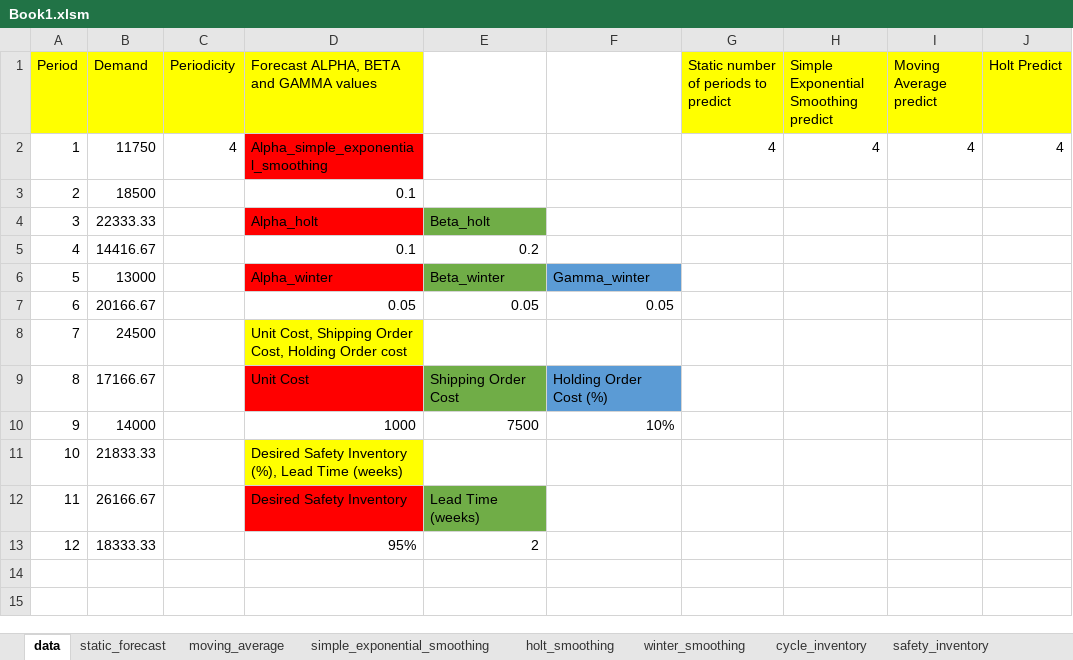
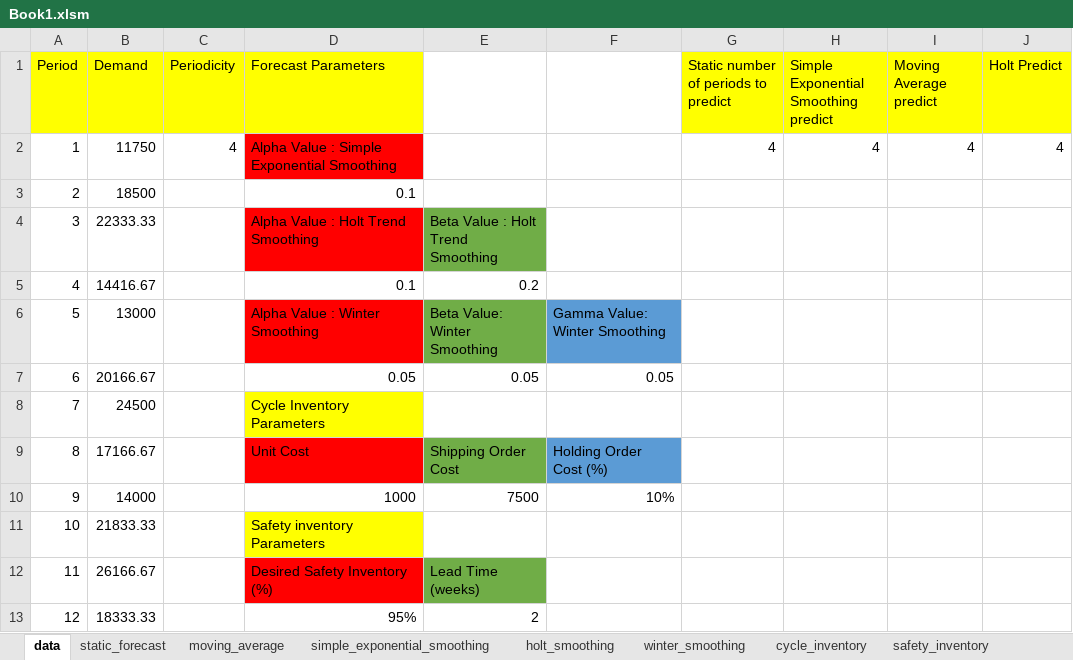
Before and after one commit to yuu511/vba_excel_forecasting, an Excel workbook: Book1.xlsm, sheet data, drawn as a sheet; only a part is shown; values as stored, in another font and other column widths than the file's, no borders; the diff names each change by its address in the sheet, - before the commit and + after, or states it on an @@ line.

```diff
--- a/Book1.xlsm (sheet data)
+++ b/Book1.xlsm (sheet data)
-D1: Forecast ALPHA, BETA and GAMMA values
+D1: Forecast Parameters
-D2 (Forecast Parameters): Alpha_simple_exponential_smoothing
+D2 (Forecast Parameters): Alpha Value : Simple Exponential Smoothing
-D4 (Forecast Parameters): Alpha_holt
+D4 (Forecast Parameters): Alpha Value : Holt Trend Smoothing
-E4: Beta_holt
+E4: Beta Value : Holt Trend Smoothing
-D6 (Forecast Parameters): Alpha_winter
+D6 (Forecast Parameters): Alpha Value : Winter Smoothing
-E6: Beta_winter
+E6: Beta Value: Winter Smoothing
-F6: Gamma_winter
+F6: Gamma Value: Winter Smoothing
-D8 (Forecast Parameters): Unit Cost, Shipping Order Cost, Holding Order cost
+D8 (Forecast Parameters): Cycle Inventory Parameters
-D11 (Forecast Parameters): Desired Safety Inventory (%), Lead Time (weeks)
+D11 (Forecast Parameters): Safety inventory Parameters
-D12 (Forecast Parameters): Desired Safety Inventory
+D12 (Forecast Parameters): Desired Safety Inventory (%)
```
Also changed, not shown: 1 other file.
